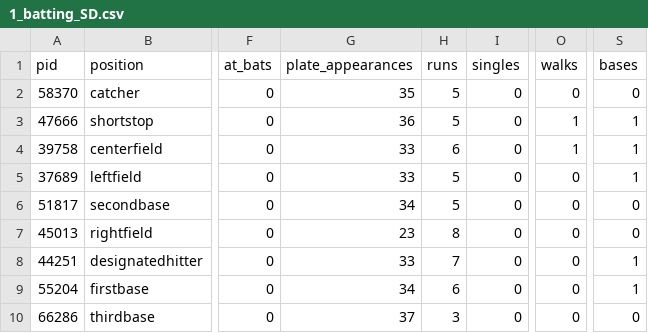
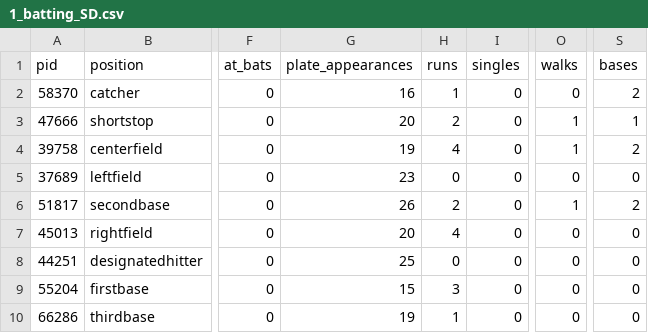
Before and after one commit to alexfall862/BaseballGameV5, a CSV file: BaseballGameV5/1_batting_SD.csv, drawn as a sheet; only a part is shown, gaps mark what is left out; the diff names each change by its address in the sheet, - before the commit and + after, or states it on an @@ line.

```diff
--- a/BaseballGameV5/1_batting_SD.csv
+++ b/BaseballGameV5/1_batting_SD.csv
-G2 (plate_appearances): 35
+G2 (plate_appearances): 16
-H2 (runs): 5
+H2 (runs): 1
-S2 (bases): 0
+S2 (bases): 2
-G3 (plate_appearances): 36
+G3 (plate_appearances): 20
-H3 (runs): 5
+H3 (runs): 2
-G4 (plate_appearances): 33
+G4 (plate_appearances): 19
-H4 (runs): 6
+H4 (runs): 4
-S4 (bases): 1
+S4 (bases): 2
-G5 (plate_appearances): 33
+G5 (plate_appearances): 23
-H5 (runs): 5
+H5 (runs): 0
-S5 (bases): 1
+S5 (bases): 0
-G6 (plate_appearances): 34
+G6 (plate_appearances): 26
-H6 (runs): 5
+H6 (runs): 2
-O6 (walks): 0
+O6 (walks): 1
-S6 (bases): 0
+S6 (bases): 2
-G7 (plate_appearances): 23
+G7 (plate_appearances): 20
-H7 (runs): 8
+H7 (runs): 4
-G8 (plate_appearances): 33
+G8 (plate_appearances): 25
-H8 (runs): 7
+H8 (runs): 0
-S8:S9 (bases): 1
+S8:S9 (bases): 0
-G9 (plate_appearances): 34
+G9 (plate_appearances): 15
-H9 (runs): 6
+H9 (runs): 3
-G10 (plate_appearances): 37
+G10 (plate_appearances): 19
-H10 (runs): 3
+H10 (runs): 1
```
Also changed, not shown: BaseballGameV5/1_batting_SF.csv, BaseballGameV5/1_defense_SD.csv, 16 other files.
